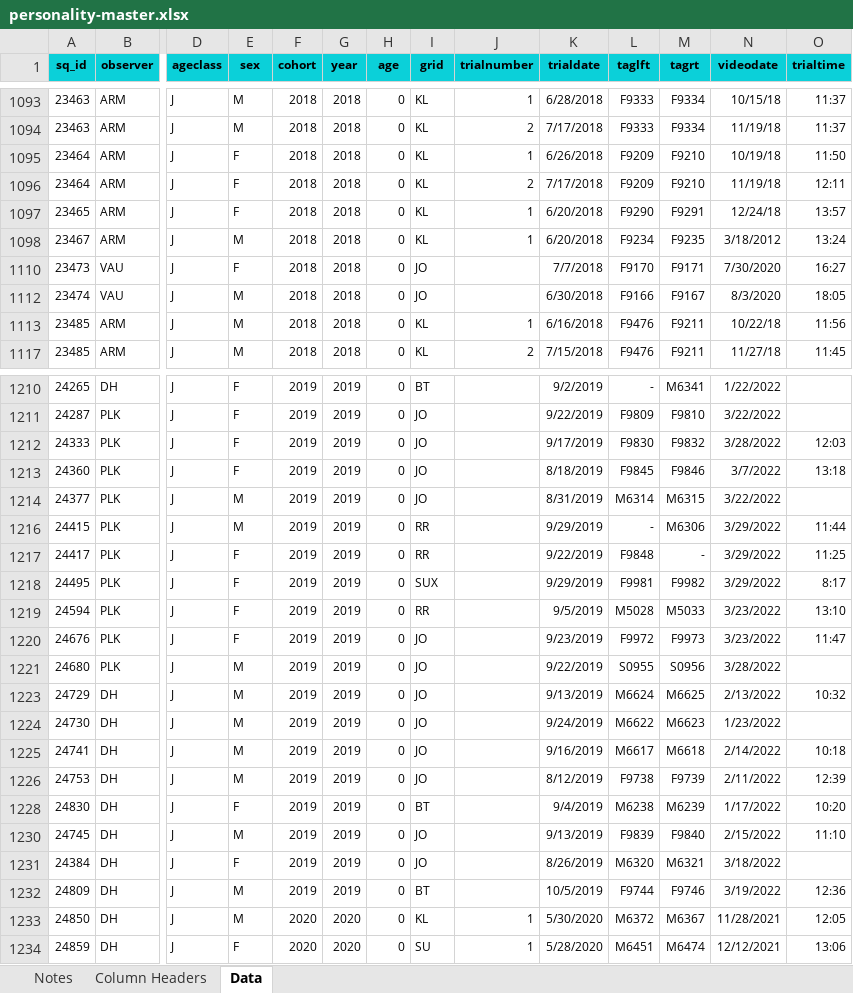
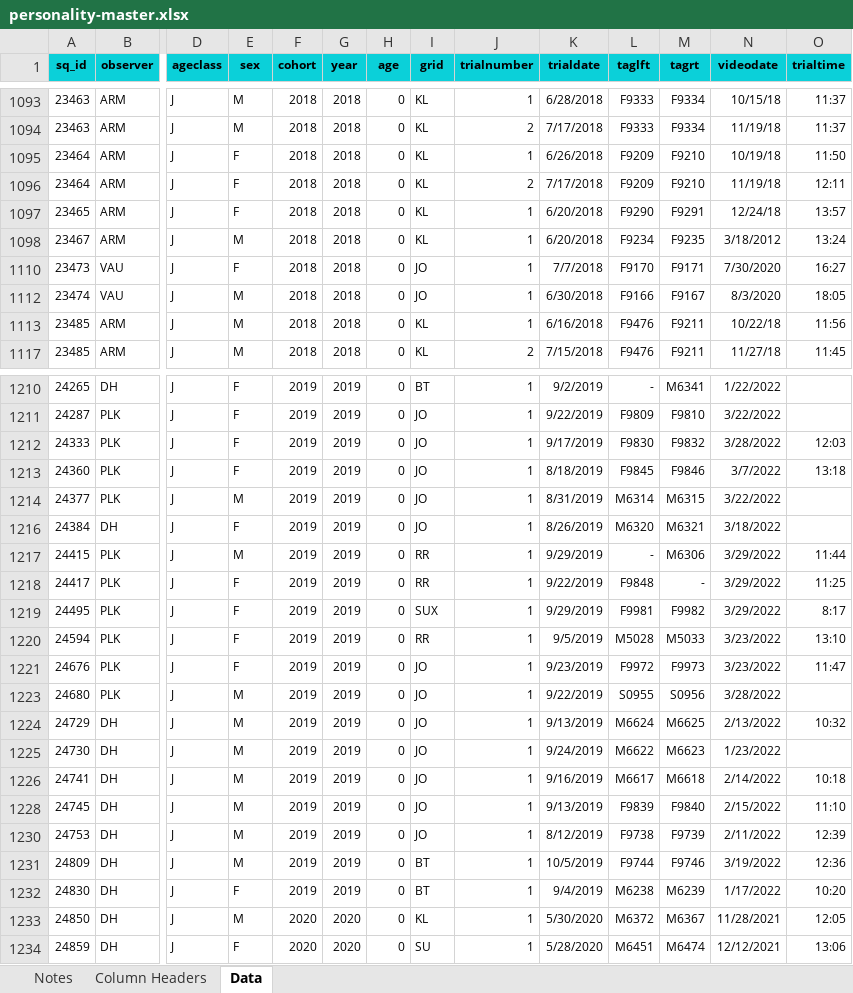
Before and after one commit to debho/krsp-maternalcare, an Excel workbook: data/personality-master.xlsx, sheet Data, drawn as a sheet; only a part is shown, gaps mark what is left out; values as stored, in another font and other column widths than the file's, no borders; removed rows and columns are numbered as before the commit, all else as after; rows hold the shown columns only; the diff covers the shown part only; the diff names each change by its address in the sheet, - before the commit and + after, or states it on an @@ line.

```diff
--- a/data/personality-master.xlsx (sheet Data)
+++ b/data/personality-master.xlsx (sheet Data)
-J1110 (trialnumber): (empty)
+J1110 (trialnumber): 1
-J1112 (trialnumber): (empty)
+J1112 (trialnumber): 1
-J1210:J1214 (trialnumber): (empty)
+J1210:J1214 (trialnumber): 1
+row 1216: 24384 | DH | J | F | 2019 | 2019 | 0 | JO | 1 | 8/26/2019 | M6320 | M6321 | 3/18/2022
-J1217:J1221 (trialnumber): (empty)
+J1217:J1221 (trialnumber): 1
-J1223:J1226 (trialnumber): (empty)
+J1223:J1226 (trialnumber): 1
-row 1226: 24753 | DH | J | M | 2019 | 2019 | 0 | JO |  | 8/12/2019 | F9738 | F9739 | 2/11/2022 | 12:39
-row 1228: 24830 | DH | J | F | 2019 | 2019 | 0 | BT |  | 9/4/2019 | M6238 | M6239 | 1/17/2022 | 10:20
-J1228 (trialnumber): (empty)
+J1228 (trialnumber): 1
-row 1231: 24384 | DH | J | F | 2019 | 2019 | 0 | JO |  | 8/26/2019 | M6320 | M6321 | 3/18/2022
+row 1230: 24753 | DH | J | M | 2019 | 2019 | 0 | JO | 1 | 8/12/2019 | F9738 | F9739 | 2/11/2022 | 12:39
-J1231 (trialnumber): (empty)
+J1231 (trialnumber): 1
+row 1232: 24830 | DH | J | F | 2019 | 2019 | 0 | BT | 1 | 9/4/2019 | M6238 | M6239 | 1/17/2022 | 10:20
```
Also changed, not shown: 58 edited cells elsewhere in this sheet, formulas that keep their value, 1 other file.
